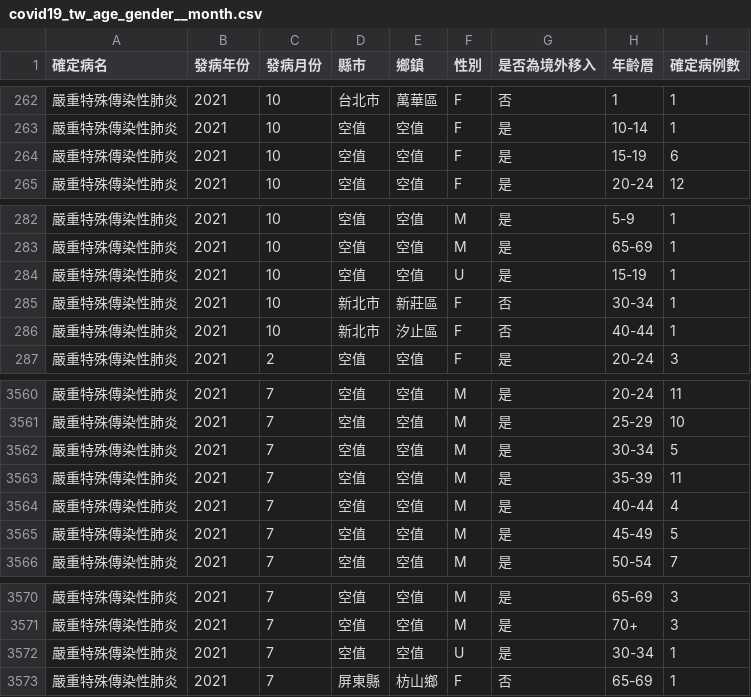
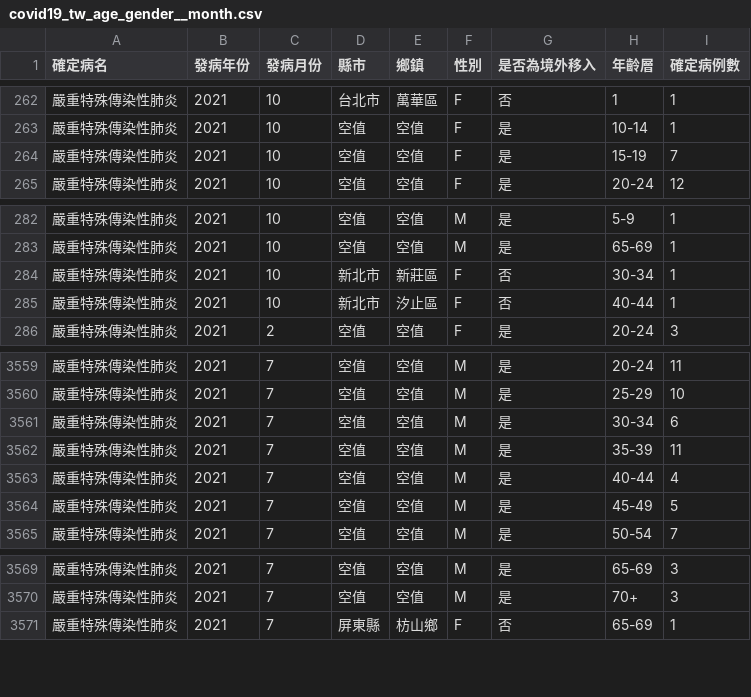
Before and after one commit to jf0510/nidss.cdc.gov.tw, a CSV file: data/covid19_tw_age_gender__month.csv, drawn as a sheet; only a part is shown, gaps mark what is left out.

```diff
--- a/data/covid19_tw_age_gender__month.csv
+++ b/data/covid19_tw_age_gender__month.csv
@@ -263,3 +263,3 @@
 嚴重特殊傳染性肺炎,2021,10,空值,空值,F,是,10-14,1
-嚴重特殊傳染性肺炎,2021,10,空值,空值,F,是,15-19,6
+嚴重特殊傳染性肺炎,2021,10,空值,空值,F,是,15-19,7
 嚴重特殊傳染性肺炎,2021,10,空值,空值,F,是,20-24,12
@@ -283,3 +283,2 @@
 嚴重特殊傳染性肺炎,2021,10,空值,空值,M,是,65-69,1
-嚴重特殊傳染性肺炎,2021,10,空值,空值,U,是,15-19,1
 嚴重特殊傳染性肺炎,2021,10,新北市,新莊區,F,否,30-34,1
@@ -3561,3 +3560,3 @@
 嚴重特殊傳染性肺炎,2021,7,空值,空值,M,是,25-29,10
-嚴重特殊傳染性肺炎,2021,7,空值,空值,M,是,30-34,5
+嚴重特殊傳染性肺炎,2021,7,空值,空值,M,是,30-34,6
 嚴重特殊傳染性肺炎,2021,7,空值,空值,M,是,35-39,11
@@ -3571,3 +3570,2 @@
 嚴重特殊傳染性肺炎,2021,7,空值,空值,M,是,70+,3
-嚴重特殊傳染性肺炎,2021,7,空值,空值,U,是,30-34,1
 嚴重特殊傳染性肺炎,2021,7,屏東縣,枋山鄉,F,否,65-69,1
```
Also changed, not shown: 1 other file.
